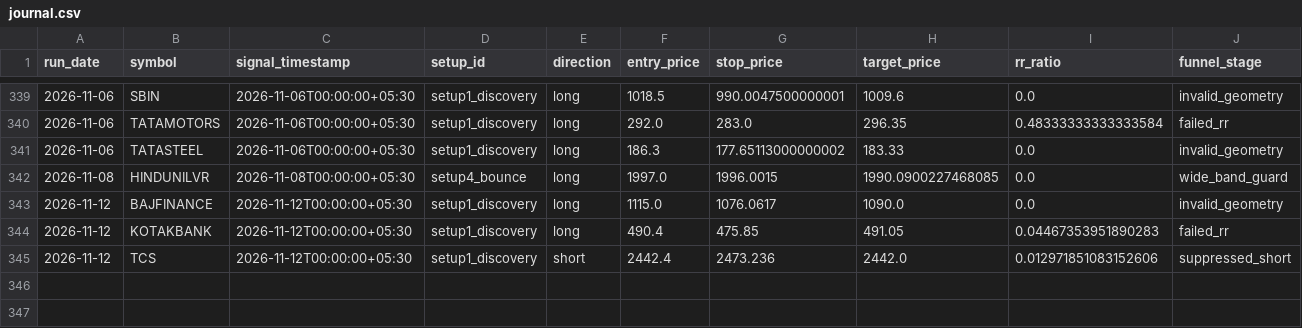
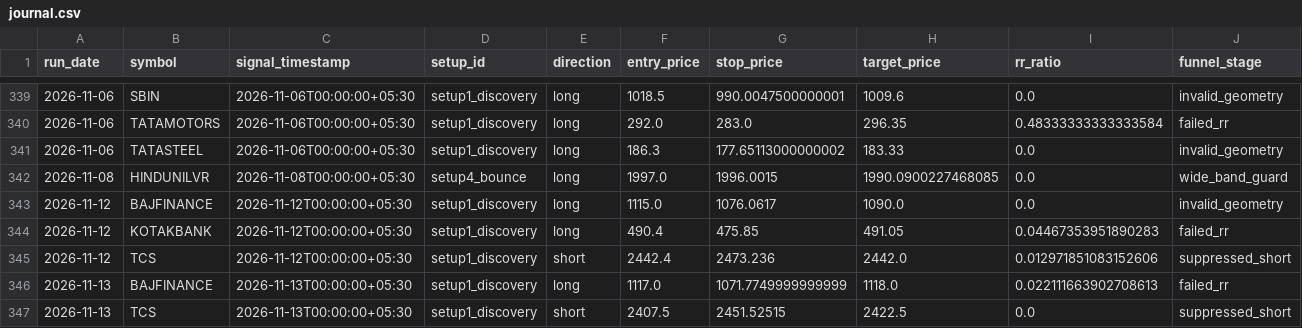
Before and after one commit to adityakadam1997/Stockplayer, a CSV file: paper/journal.csv, drawn as a sheet; only a part is shown, gaps mark what is left out; rows hold the shown columns only; the diff names each change by its address in the sheet, - before the commit and + after, or states it on an @@ line.

```diff
--- a/paper/journal.csv
+++ b/paper/journal.csv
+row 346: 2026-11-13 | BAJFINANCE | 2026-11-13T00:00:00+05:30 | setup1_discovery | long | 1117.0 | 1071.7749999999999 | 1118.0 | 0.022111663902708613 | failed_rr
+row 347: 2026-11-13 | TCS | 2026-11-13T00:00:00+05:30 | setup1_discovery | short | 2407.5 | 2451.52515 | 2422.5 | 0.0 | suppressed_short
```
Also changed, not shown: paper/run_log.csv, 1 other file.
